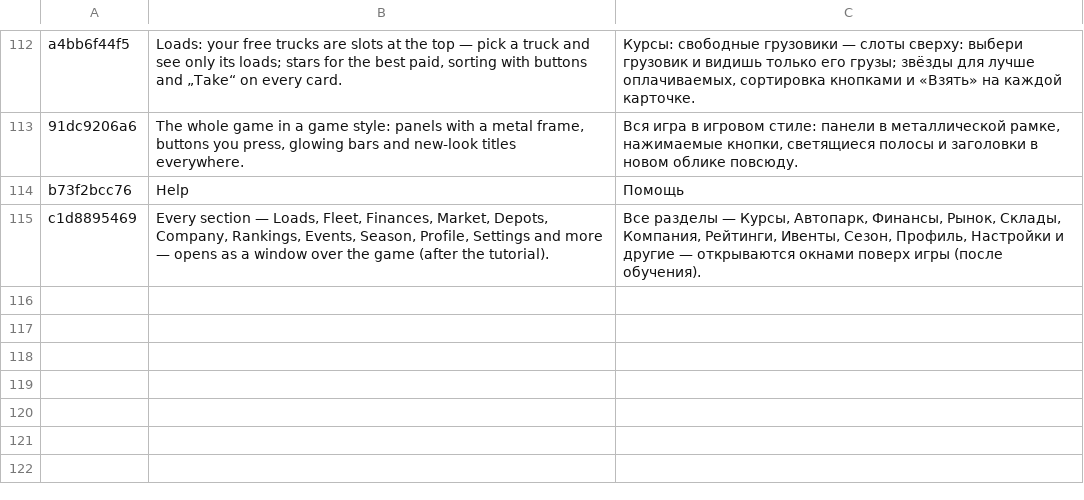
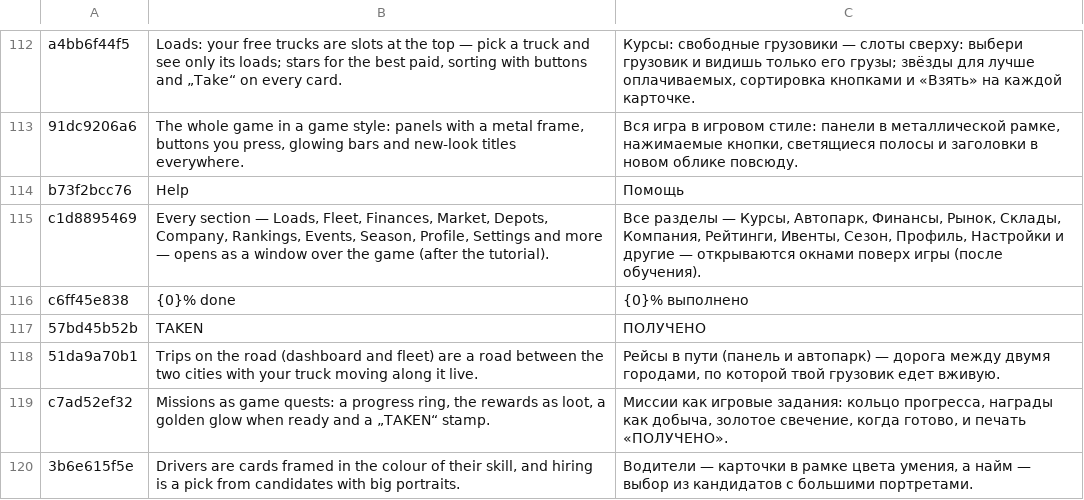
Before and after one commit to ivilinkoto/TransVerse, a TSV file: messages/tr/0073.tsv, drawn as a sheet; only a part is shown, gaps mark what is left out; the diff names each change by its address in the sheet, - before the commit and + after, or states it on an @@ line.

```diff
--- a/messages/tr/0073.tsv
+++ b/messages/tr/0073.tsv
+row 116: c6ff45e838 | {0}% done | {0}% выполнено
+row 117: 57bd45b52b | TAKEN | ПОЛУЧЕНО
+row 118: 51da9a70b1 | Trips on the road (dashboard and fleet) are a road between the two cities with your truck moving along it live. | Рейсы в пути (панель и автопарк) — дорога между двумя городами, по которой твой грузовик едет вживую.
+row 119: c7ad52ef32 | Missions as game quests: a progress ring, the rewards as loot, a golden glow when ready and a „TAKEN“ stamp. | Миссии как игровые задания: кольцо прогресса, награды как добыча, золотое свечение, когда готово, и печать «ПОЛУЧЕНО».
+row 120: 3b6e615f5e | Drivers are cards framed in the colour of their skill, and hiring is a pick from candidates with big portraits. | Водители — карточки в рамке цвета умения, а найм — выбор из кандидатов с большими портретами.
```
Also changed, not shown: 11 other files.
